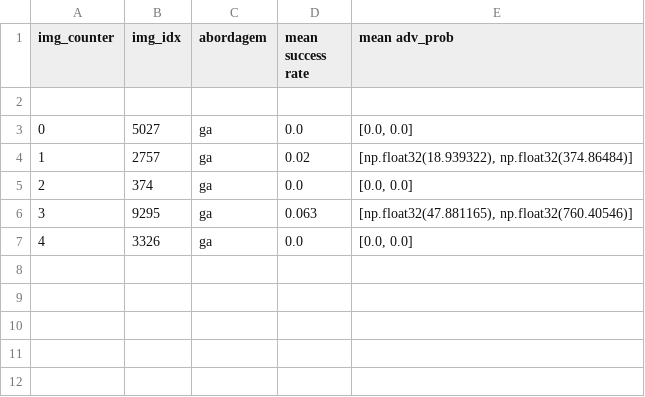
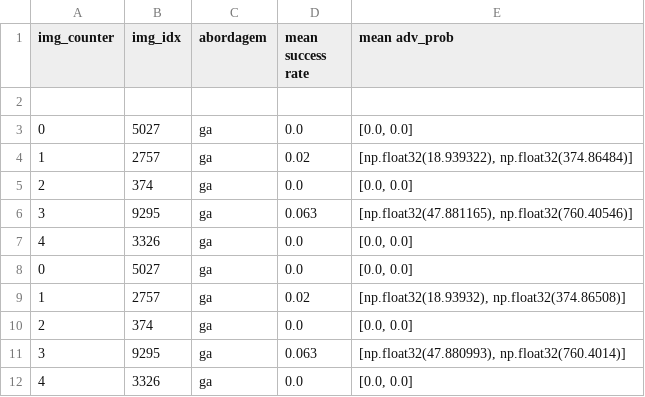
Before and after one commit to Xaneca/PIXEL_ATTACK, a CSV file: results/distilled/metrics_mean_img.csv, drawn as a sheet; the diff names each change by its address in the sheet, - before the commit and + after, or states it on an @@ line.

```diff
--- a/results/distilled/metrics_mean_img.csv
+++ b/results/distilled/metrics_mean_img.csv
+row 8: 0 | 5027 | ga | 0.0 | [0.0, 0.0]
+row 9: 1 | 2757 | ga | 0.02 | [np.float32(18.93932), np.float32(374.86508)]
+row 10: 2 | 374 | ga | 0.0 | [0.0, 0.0]
+row 11: 3 | 9295 | ga | 0.063 | [np.float32(47.880993), np.float32(760.4014)]
+row 12: 4 | 3326 | ga | 0.0 | [0.0, 0.0]
```
Also changed, not shown: results/distilled/ga/covered_pixels.csv, results/distilled/ga/metrics.csv, 52 other files.
